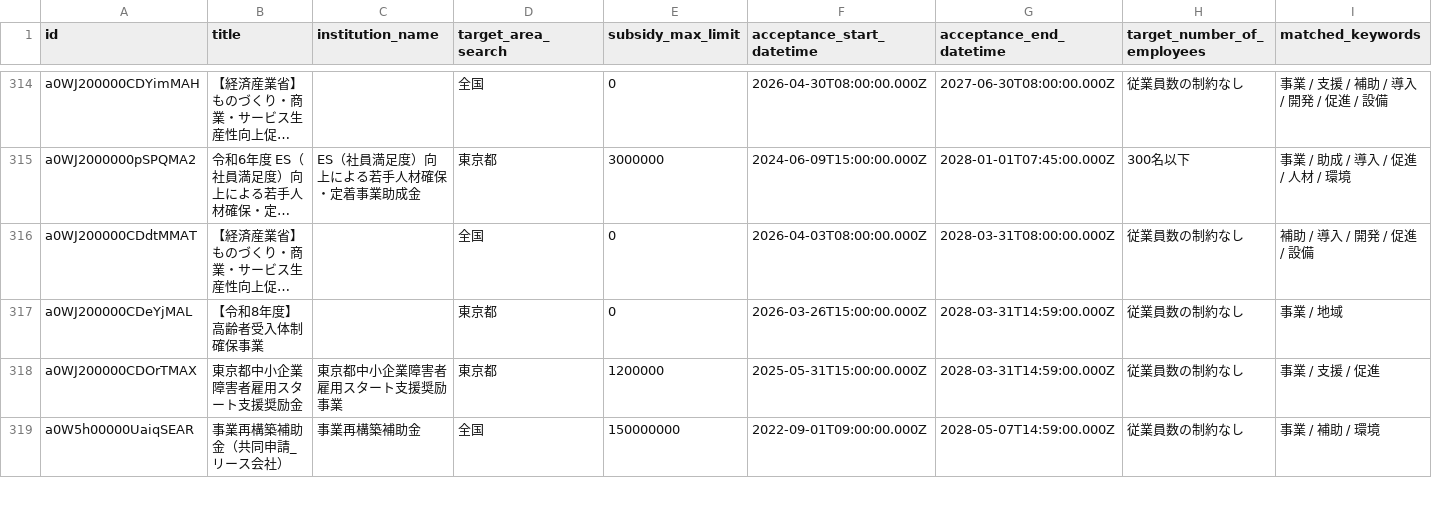
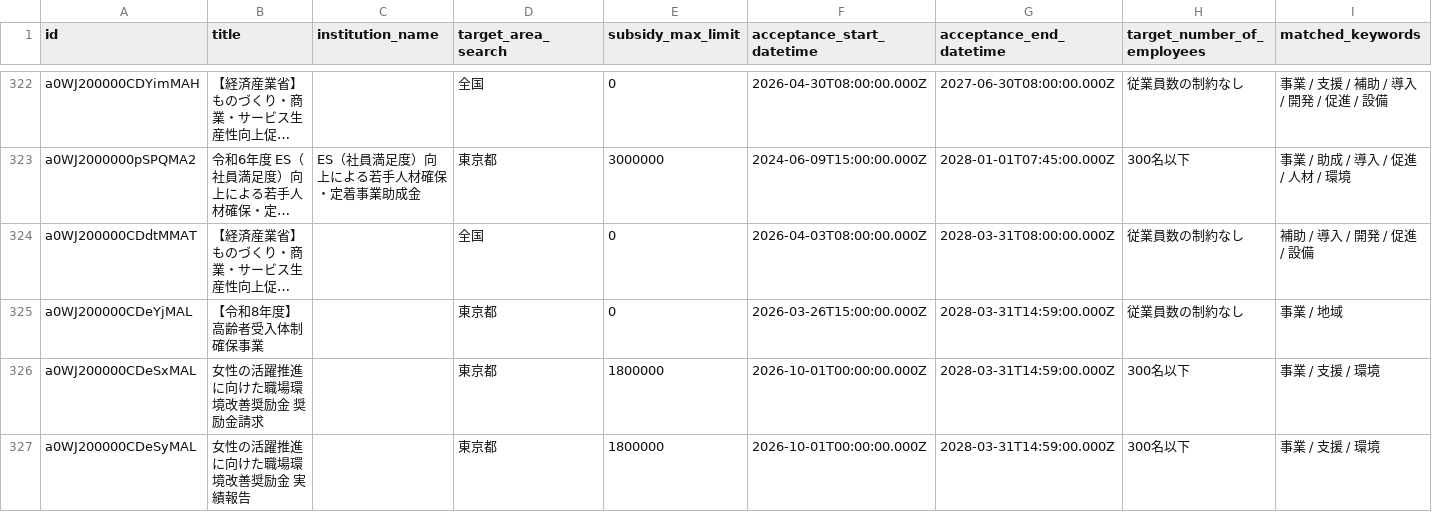
Before and after one commit to softrenzu/RooomMCPninka, a CSV file: data/latest.csv, drawn as a sheet; only a part is shown, gaps mark what is left out; the shorter side is filled out with more unchanged rows; long unchanged cells end in …; the diff covers the shown part only; the diff names each change by its address in the sheet, - before the commit and + after, or states it on an @@ line.

```diff
--- a/data/latest.csv
+++ b/data/latest.csv
+row 326: a0WJ200000CDeSxMAL | 女性の活躍推進に向けた職場環境改善奨励金 奨励金請求 |  | 東京都 | 1800000 | 2026-10-01T00:00:00.000Z | 2028-03-31T14:59:00.000Z | 300名以下 | 事業 / 支援 / 環境
+row 327: a0WJ200000CDeSyMAL | 女性の活躍推進に向けた職場環境改善奨励金 実績報告 |  | 東京都 | 1800000 | 2026-10-01T00:00:00.000Z | 2028-03-31T14:59:00.000Z | 300名以下 | 事業 / 支援 / 環境
```
Also changed, not shown: 10 added rows elsewhere in this file, 4 other files.
